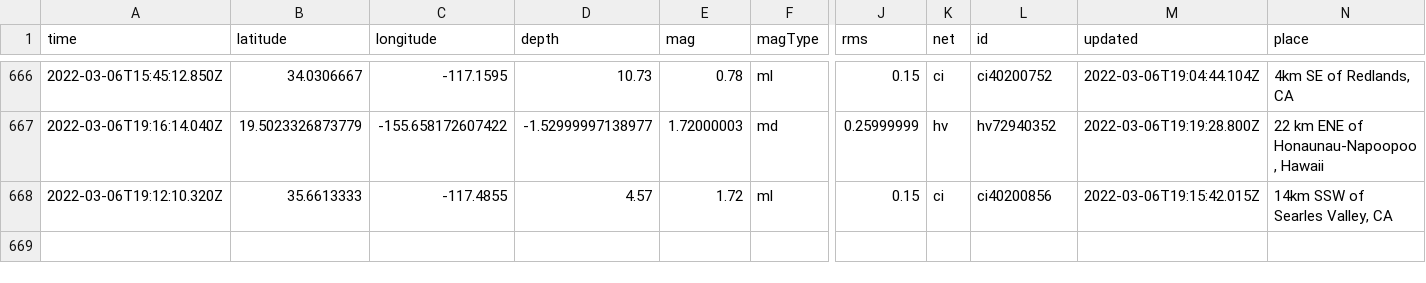
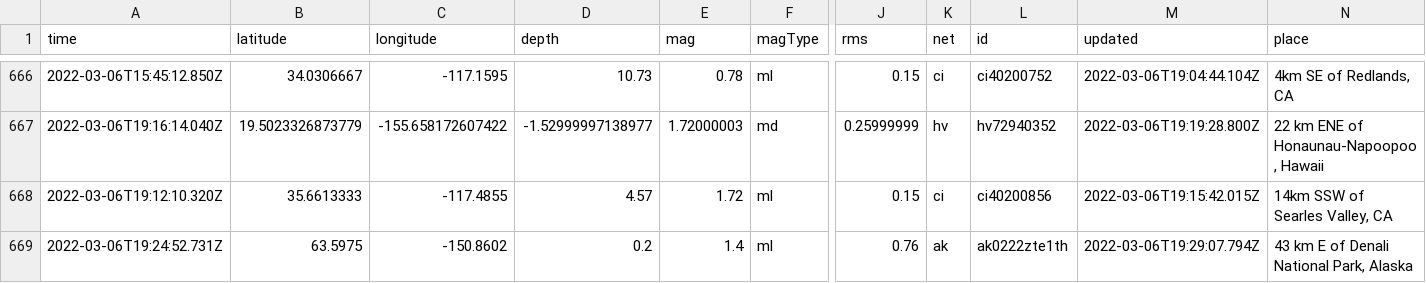
Before and after one commit to sahanasjay/nicar-22-git-actions, a CSV file: usgs_main.csv, drawn as a sheet; only a part is shown, gaps mark what is left out; rows hold the shown columns only; the diff names each change by its address in the sheet, - before the commit and + after, or states it on an @@ line.

```diff
--- a/usgs_main.csv
+++ b/usgs_main.csv
+row 669: 2022-03-06T19:24:52.731Z | 63.5975 | -150.8602 | 0.2 | 1.4 | ml | 0.76 | ak | ak0222zte1th | 2022-03-06T19:29:07.794Z | 43 km E of Denali National Park, Alaska
```
Also changed, not shown: usgs_current.csv.
